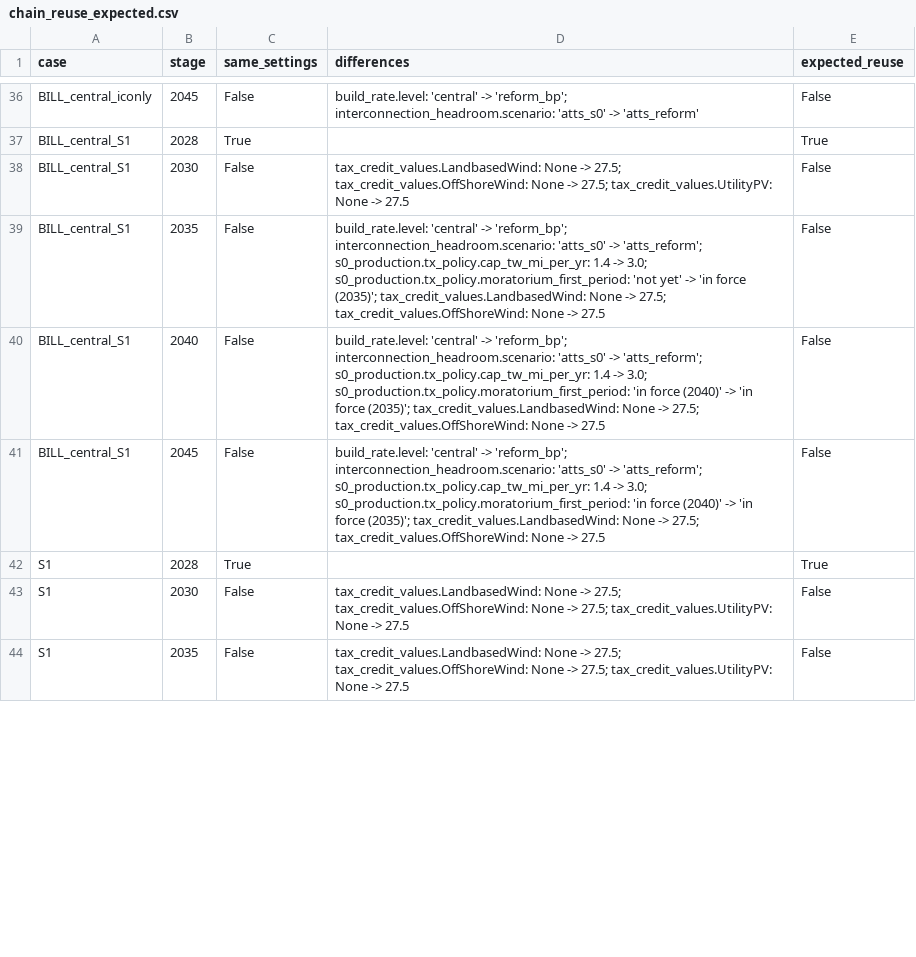
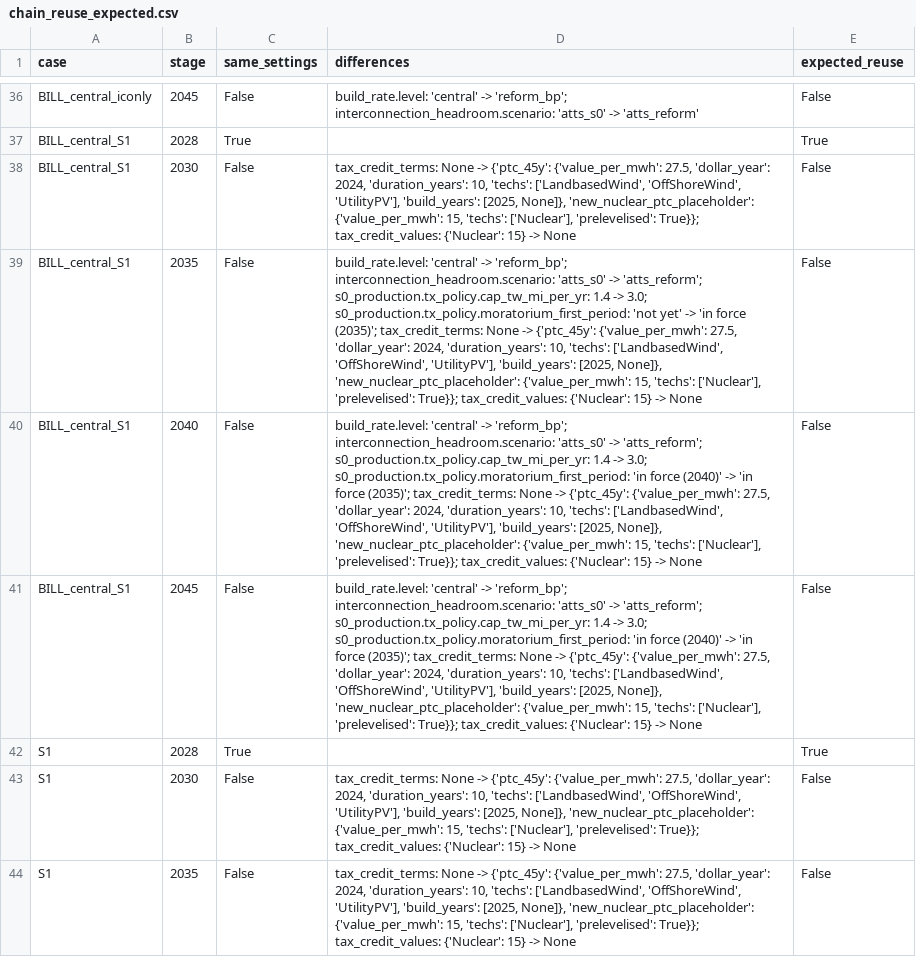
Before and after one commit to TMBrindle/Switch-USA-EDF, a CSV file: s0_workflow/data/chain_reuse_expected.csv, drawn as a sheet; only a part is shown, gaps mark what is left out; the diff covers the shown part only; the diff names each change by its address in the sheet, - before the commit and + after, or states it on an @@ line.

```diff
--- a/s0_workflow/data/chain_reuse_expected.csv
+++ b/s0_workflow/data/chain_reuse_expected.csv
-D38 (differences): tax_credit_values.LandbasedWind: None -> 27.5; tax_credit_values.OffShoreWind: None -> 27.5; tax_credit_values.UtilityPV: None -> 27.5
+D38 (differences): tax_credit_terms: None -> {'ptc_45y': {'value_per_mwh': 27.5, 'dollar_year': 2024, 'duration_years': 10, 'techs': ['LandbasedWind', 'OffShoreWind', 'UtilityPV'], 'build_years': [2025, None]}, 'new_nuclear_ptc_placeholder': {'value_per_mwh': 15, 'techs': ['Nuclear'], 'prelevelised': True}}; tax_credit_values: {'Nuclear': 15} -> None
-D39 (differences): …force (2035)'; tax_credit_values.LandbasedWind: None -> 27.5; tax_credit_values.OffShoreWind: None -> 27.5
+D39 (differences): …force (2035)'; tax_credit_terms: None -> {'ptc_45y': {'value_per_mwh': 27.5, 'dollar_year': 2024, 'duration_years': 10, 'techs': ['LandbasedWind', 'OffShoreWind', 'UtilityPV'], 'build_years': [2025, None]}, 'new_nuclear_ptc_placeholder': {'value_per_mwh': 15, 'techs': ['Nuclear'], 'prelevelised': True}}; tax_credit_values: {'Nuclear': 15} -> None
-D40:D41 (differences): …force (2035)'; tax_credit_values.LandbasedWind: None -> 27.5; tax_credit_values.OffShoreWind: None -> 27.5
+D40:D41 (differences): …force (2035)'; tax_credit_terms: None -> {'ptc_45y': {'value_per_mwh': 27.5, 'dollar_year': 2024, 'duration_years': 10, 'techs': ['LandbasedWind', 'OffShoreWind', 'UtilityPV'], 'build_years': [2025, None]}, 'new_nuclear_ptc_placeholder': {'value_per_mwh': 15, 'techs': ['Nuclear'], 'prelevelised': True}}; tax_credit_values: {'Nuclear': 15} -> None
-D43:D44 (differences): tax_credit_values.LandbasedWind: None -> 27.5; tax_credit_values.OffShoreWind: None -> 27.5; tax_credit_values.UtilityPV: None -> 27.5
+D43:D44 (differences): tax_credit_terms: None -> {'ptc_45y': {'value_per_mwh': 27.5, 'dollar_year': 2024, 'duration_years': 10, 'techs': ['LandbasedWind', 'OffShoreWind', 'UtilityPV'], 'build_years': [2025, None]}, 'new_nuclear_ptc_placeholder': {'value_per_mwh': 15, 'techs': ['Nuclear'], 'prelevelised': True}}; tax_credit_values: {'Nuclear': 15} -> None
```
Also changed, not shown: 14 edited cells elsewhere in this file, 2 other files.
